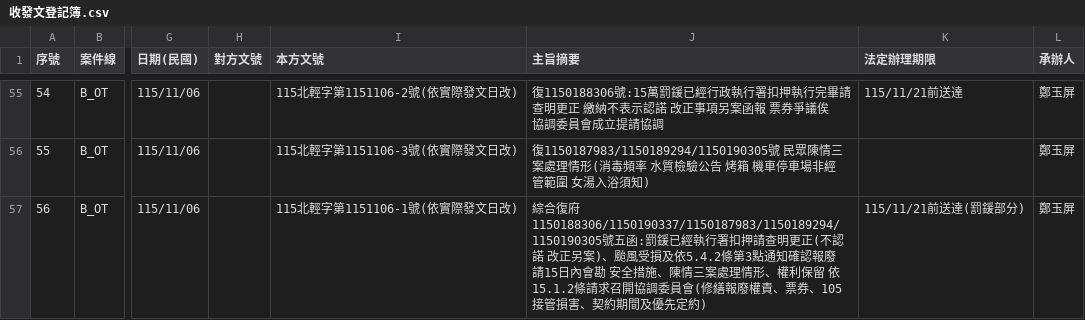
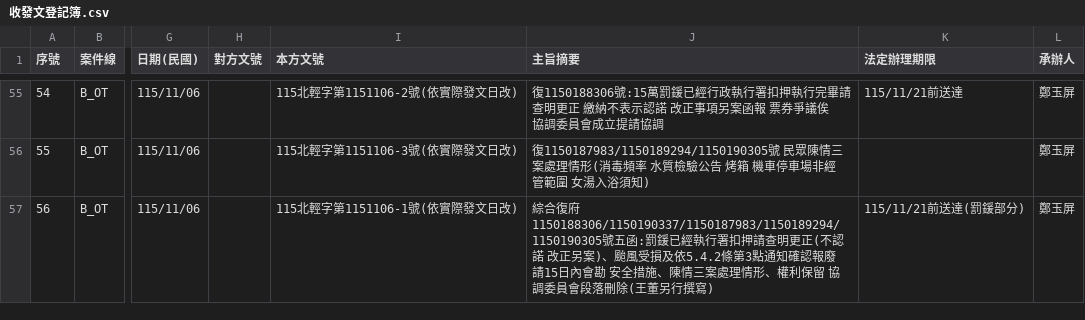
Before and after one commit to onlycoffee99/home-1, a CSV file: 縣府案件/收發文登記簿.csv, drawn as a sheet; only a part is shown, gaps mark what is left out; the diff names each change by its address in the sheet, - before the commit and + after, or states it on an @@ line.

```diff
--- a/縣府案件/收發文登記簿.csv
+++ b/縣府案件/收發文登記簿.csv
-J57 (主旨摘要): …利保留 依15.1.2條請求召開協調委員會(修繕報廢權責、票券、105接管損害、契約期間及優先定約)
+J57 (主旨摘要): …利保留 協調委員會段落刪除(王董另行撰寫)
```
Also changed, not shown: 3 other files.
